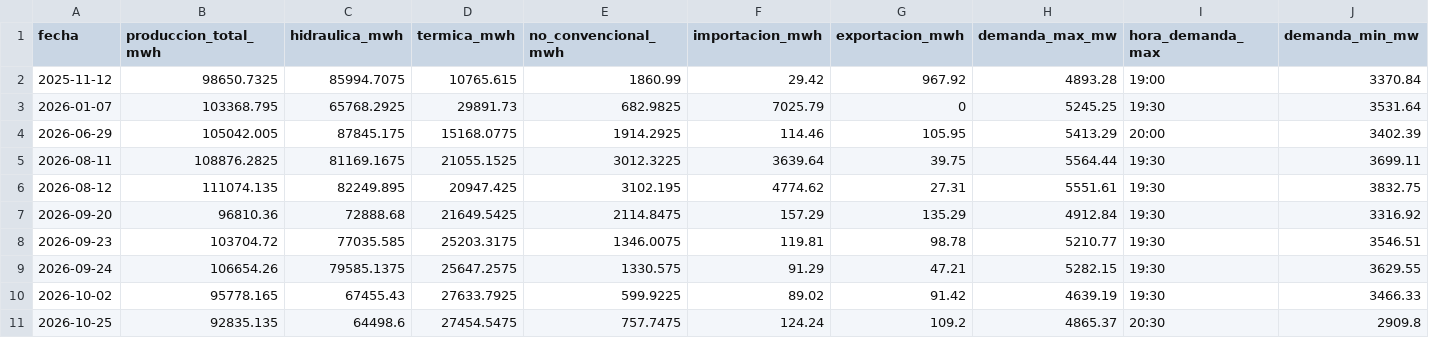
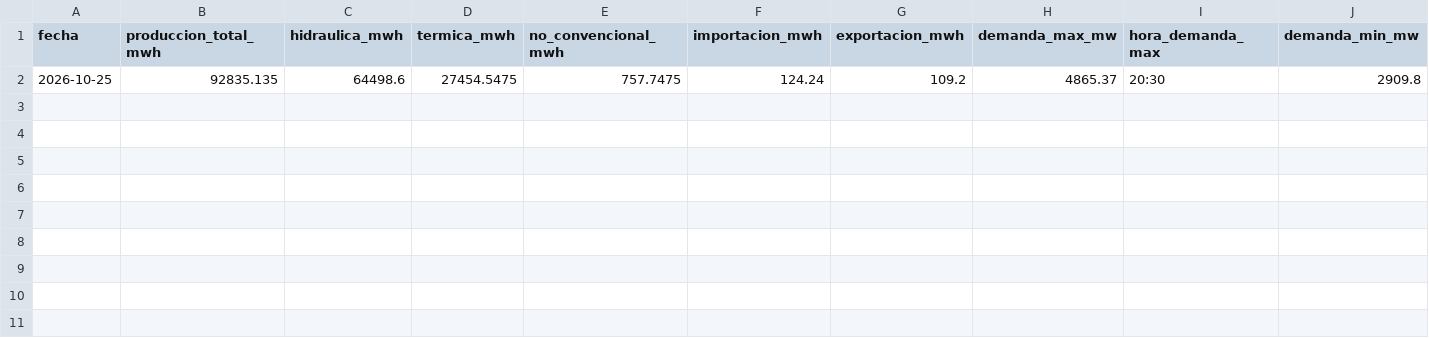
Before and after one commit to jp1309/cenace-operacion, a CSV file: data/diario_resumen.csv, drawn as a sheet; only a part is shown; rows hold the shown columns only; the diff names each change by its address in the sheet, - before the commit and + after, or states it on an @@ line.

```diff
--- a/data/diario_resumen.csv
+++ b/data/diario_resumen.csv
-row 2: 2025-11-12 | 98650.7325 | 85994.7075 | 10765.615 | 1860.99 | 29.42 | 967.92 | 4893.28 | 19:00 | 3370.84
-row 3: 2026-01-07 | 103368.795 | 65768.2925 | 29891.73 | 682.9825 | 7025.79 | 0 | 5245.25 | 19:30 | 3531.64
-row 4: 2026-06-29 | 105042.005 | 87845.175 | 15168.0775 | 1914.2925 | 114.46 | 105.95 | 5413.29 | 20:00 | 3402.39
-row 5: 2026-08-11 | 108876.2825 | 81169.1675 | 21055.1525 | 3012.3225 | 3639.64 | 39.75 | 5564.44 | 19:30 | 3699.11
-row 6: 2026-08-12 | 111074.135 | 82249.895 | 20947.425 | 3102.195 | 4774.62 | 27.31 | 5551.61 | 19:30 | 3832.75
-row 7: 2026-09-20 | 96810.36 | 72888.68 | 21649.5425 | 2114.8475 | 157.29 | 135.29 | 4912.84 | 19:30 | 3316.92
-row 8: 2026-09-23 | 103704.72 | 77035.585 | 25203.3175 | 1346.0075 | 119.81 | 98.78 | 5210.77 | 19:30 | 3546.51
-row 9: 2026-09-24 | 106654.26 | 79585.1375 | 25647.2575 | 1330.575 | 91.29 | 47.21 | 5282.15 | 19:30 | 3629.55
-row 10: 2026-10-02 | 95778.165 | 67455.43 | 27633.7925 | 599.9225 | 89.02 | 91.42 | 4639.19 | 19:30 | 3466.33
```
Also changed, not shown: data/diario_detalle.csv, 16 other files.
